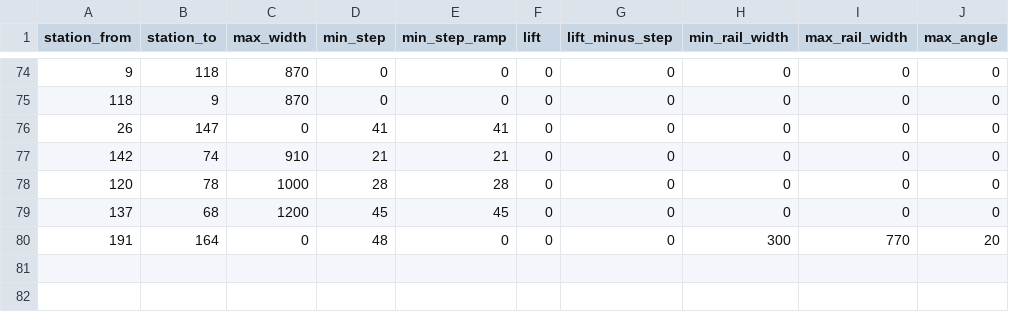
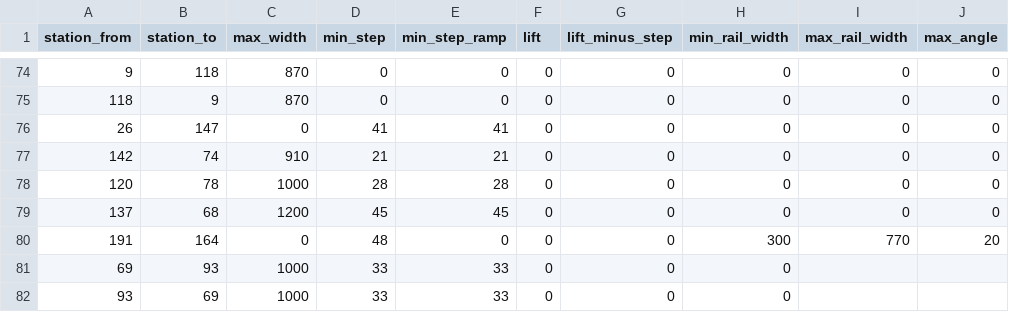
Before and after one commit to nextgis/metro4all, a CSV file: data/msk/interchanges.csv, drawn as a sheet; only a part is shown, gaps mark what is left out.

```diff
--- a/data/msk/interchanges.csv
+++ b/data/msk/interchanges.csv
@@ -80 +80,3 @@ station_from;station_to;max_width;min_step;min_step_ramp;lift;lift_minus_step;mi
 191;164;0;48;0;0;0;300;770;20
+69;93;1000;33;33;0;0;0;;
+93;69;1000;33;33;0;0;0;;
```
Also changed, not shown: data/msk/portals.csv.
